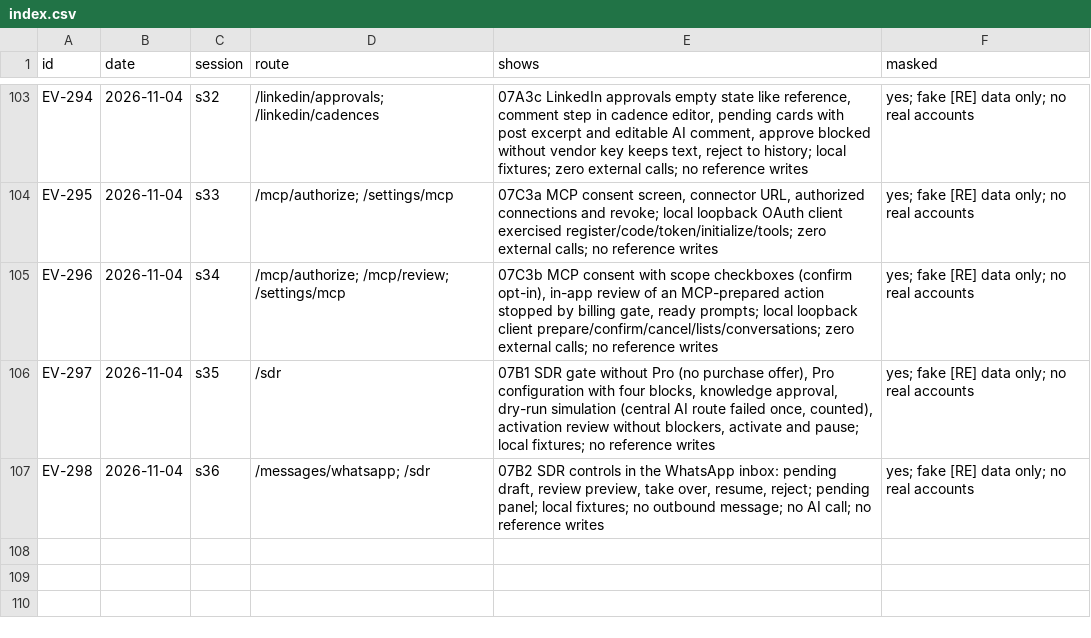
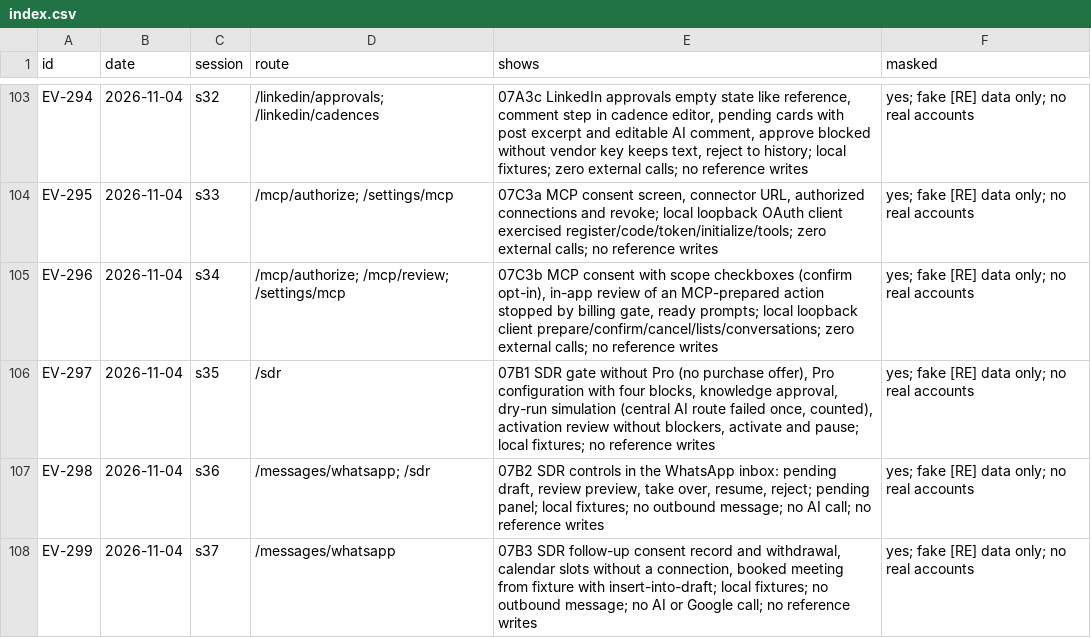
Before and after one commit to schultz0z0/Prometeus-Cadence, a CSV file: docs/reverse-engineering/visual-2026-10-25/evidence/index.csv, drawn as a sheet; only a part is shown, gaps mark what is left out; the diff names each change by its address in the sheet, - before the commit and + after, or states it on an @@ line.

```diff
--- a/docs/reverse-engineering/visual-2026-10-25/evidence/index.csv
+++ b/docs/reverse-engineering/visual-2026-10-25/evidence/index.csv
+row 108: EV-299 | 2026-11-04 | s37 | /messages/whatsapp | 07B3 SDR follow-up consent record and withdrawal, calendar slots without a connection, booked meeting from fixture with insert-into-draft; local fixtures; no outbound message; no AI or Google call; no reference writes | yes; fake [RE] data only; no real accounts
```
Also changed, not shown: docs/reverse-engineering/visual-2026-10-25/sandbox/ledger.csv, 9 other files.
